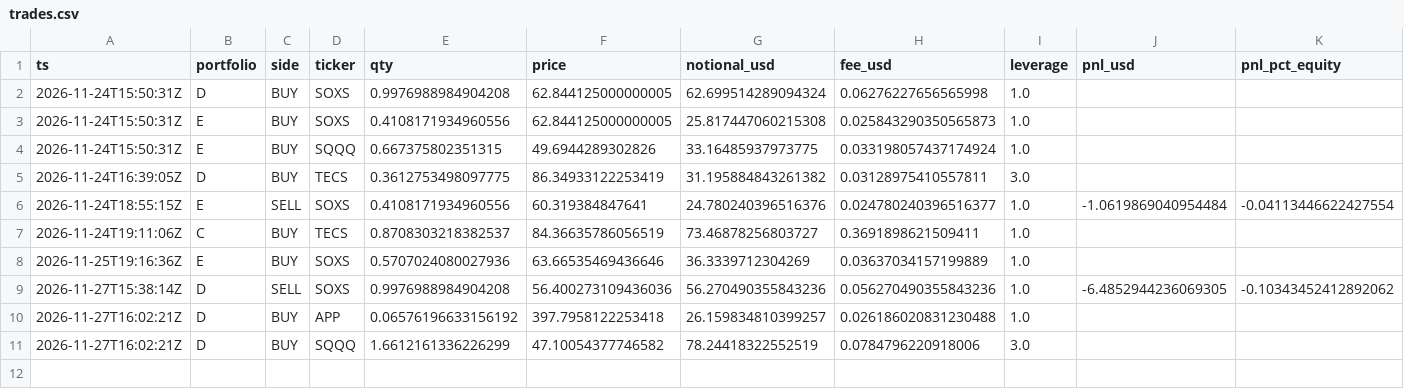
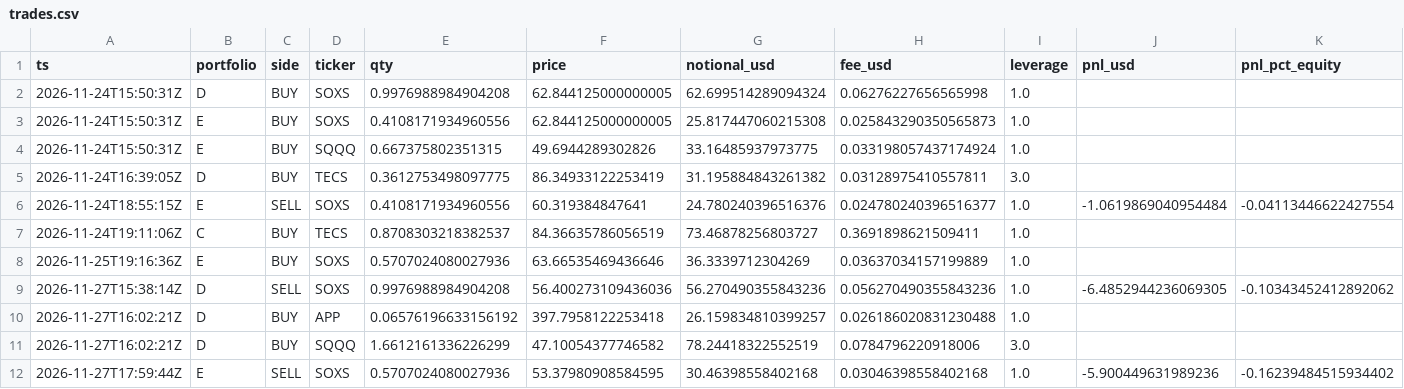
Before and after one commit to klasieyolo-jpg/gielda-max, a CSV file: data/trades.csv, drawn as a sheet; only a part is shown; rows hold the shown columns only; the diff names each change by its address in the sheet, - before the commit and + after, or states it on an @@ line.

```diff
--- a/data/trades.csv
+++ b/data/trades.csv
+row 12: 2026-11-27T17:59:44Z | E | SELL | SOXS | 0.5707024080027936 | 53.37980908584595 | 30.46398558402168 | 0.03046398558402168 | 1.0 | -5.900449631989236 | -0.16239484515934402
```
Also changed, not shown: 2 other files.
